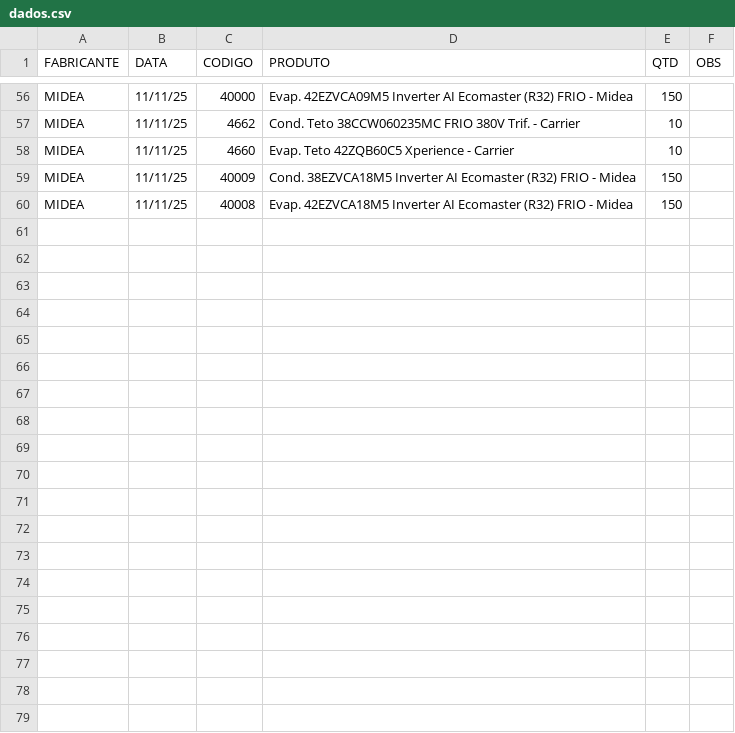
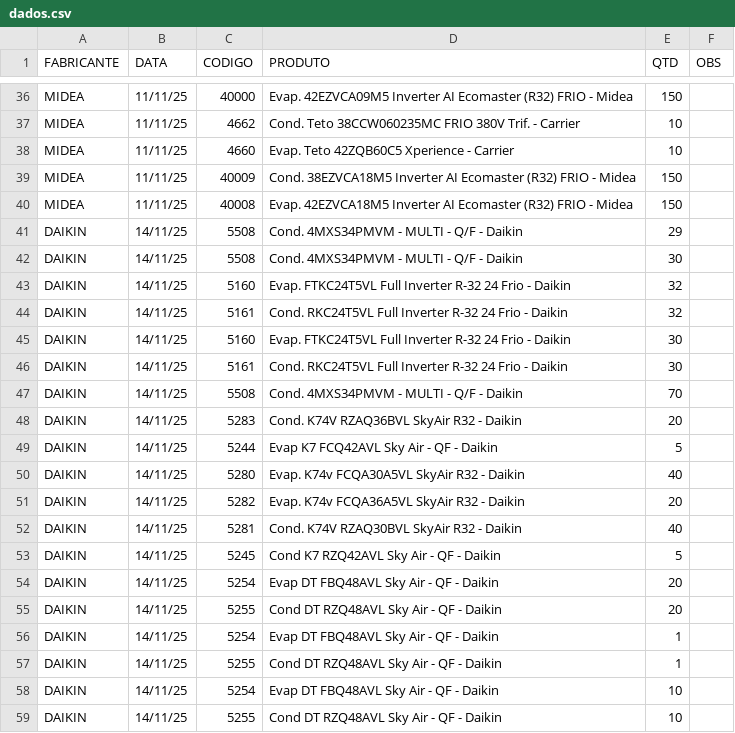
Before and after one commit to discomerciologistica/agendamentos, a CSV file: dados.csv, drawn as a sheet; only a part is shown, gaps mark what is left out; the diff covers the shown part only; the diff names each change by its address in the sheet, - before the commit and + after, or states it on an @@ line.

```diff
--- a/dados.csv
+++ b/dados.csv
+row 41: DAIKIN | 14/11/25 | 5508 | Cond. 4MXS34PMVM - MULTI - Q/F - Daikin | 29
+row 42: DAIKIN | 14/11/25 | 5508 | Cond. 4MXS34PMVM - MULTI - Q/F - Daikin | 30
+row 43: DAIKIN | 14/11/25 | 5160 | Evap. FTKC24T5VL Full Inverter R-32 24 Frio - Daikin | 32
+row 44: DAIKIN | 14/11/25 | 5161 | Cond. RKC24T5VL Full Inverter R-32 24 Frio - Daikin | 32
+row 45: DAIKIN | 14/11/25 | 5160 | Evap. FTKC24T5VL Full Inverter R-32 24 Frio - Daikin | 30
+row 46: DAIKIN | 14/11/25 | 5161 | Cond. RKC24T5VL Full Inverter R-32 24 Frio - Daikin | 30
+row 47: DAIKIN | 14/11/25 | 5508 | Cond. 4MXS34PMVM - MULTI - Q/F - Daikin | 70
+row 48: DAIKIN | 14/11/25 | 5283 | Cond. K74V RZAQ36BVL SkyAir R32 - Daikin | 20
+row 49: DAIKIN | 14/11/25 | 5244 | Evap K7 FCQ42AVL Sky Air - QF - Daikin | 5
+row 50: DAIKIN | 14/11/25 | 5280 | Evap. K74v FCQA30A5VL SkyAir R32 - Daikin | 40
+row 51: DAIKIN | 14/11/25 | 5282 | Evap. K74v FCQA36A5VL SkyAir R32 - Daikin | 20
+row 52: DAIKIN | 14/11/25 | 5281 | Cond. K74V RZAQ30BVL SkyAir R32 - Daikin | 40
+row 53: DAIKIN | 14/11/25 | 5245 | Cond K7 RZQ42AVL Sky Air - QF - Daikin | 5
+row 54: DAIKIN | 14/11/25 | 5254 | Evap DT FBQ48AVL Sky Air - QF - Daikin | 20
+row 55: DAIKIN | 14/11/25 | 5255 | Cond DT RZQ48AVL Sky Air - QF - Daikin | 20
+row 56: DAIKIN | 14/11/25 | 5254 | Evap DT FBQ48AVL Sky Air - QF - Daikin | 1
+row 57: DAIKIN | 14/11/25 | 5255 | Cond DT RZQ48AVL Sky Air - QF - Daikin | 1
+row 58: DAIKIN | 14/11/25 | 5254 | Evap DT FBQ48AVL Sky Air - QF - Daikin | 10
+row 59: DAIKIN | 14/11/25 | 5255 | Cond DT RZQ48AVL Sky Air - QF - Daikin | 10
```
Also changed, not shown: 20 removed rows elsewhere in this file.
